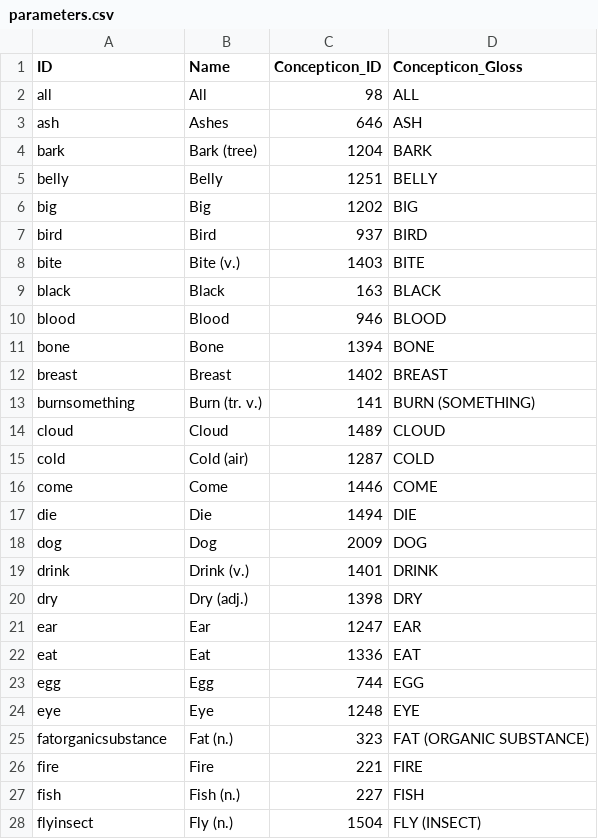
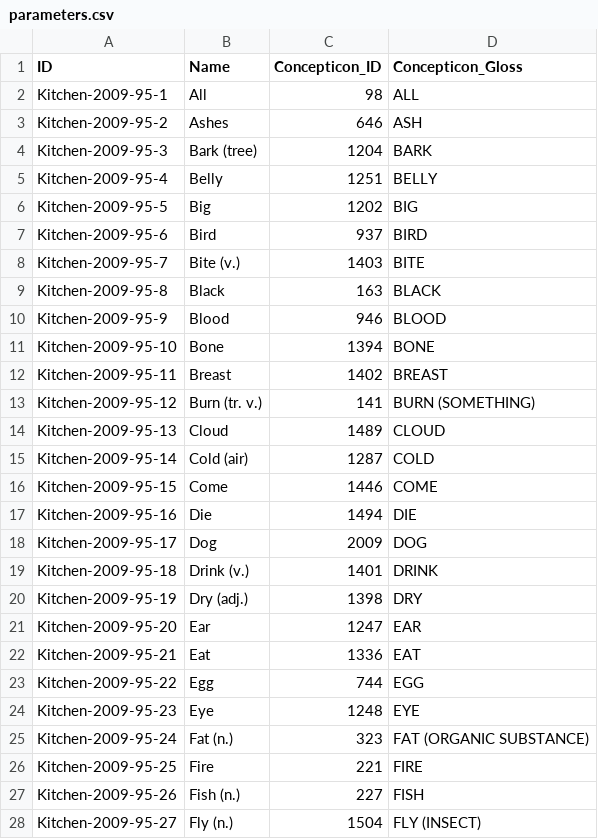
Before and after one commit to lexibank/kitchensemitic, a CSV file: cldf/parameters.csv, drawn as a sheet; only a part is shown; the diff covers the shown part only.

```diff
--- a/cldf/parameters.csv
+++ b/cldf/parameters.csv
@@ -1,28 +1,28 @@
 ID,Name,Concepticon_ID,Concepticon_Gloss
-all,All,98,ALL
-ash,Ashes,646,ASH
-bark,Bark (tree),1204,BARK
-belly,Belly,1251,BELLY
-big,Big,1202,BIG
-bird,Bird,937,BIRD
-bite,Bite (v.),1403,BITE
-black,Black,163,BLACK
-blood,Blood,946,BLOOD
-bone,Bone,1394,BONE
-breast,Breast,1402,BREAST
-burnsomething,Burn (tr. v.),141,BURN (SOMETHING)
-cloud,Cloud,1489,CLOUD
-cold,Cold (air),1287,COLD
-come,Come,1446,COME
-die,Die,1494,DIE
-dog,Dog,2009,DOG
-drink,Drink (v.),1401,DRINK
-dry,Dry (adj.),1398,DRY
-ear,Ear,1247,EAR
-eat,Eat,1336,EAT
-egg,Egg,744,EGG
-eye,Eye,1248,EYE
-fatorganicsubstance,Fat (n.),323,FAT (ORGANIC SUBSTANCE)
-fire,Fire,221,FIRE
-fish,Fish (n.),227,FISH
-flyinsect,Fly (n.),1504,FLY (INSECT)
+Kitchen-2009-95-1,All,98,ALL
+Kitchen-2009-95-2,Ashes,646,ASH
+Kitchen-2009-95-3,Bark (tree),1204,BARK
+Kitchen-2009-95-4,Belly,1251,BELLY
+Kitchen-2009-95-5,Big,1202,BIG
+Kitchen-2009-95-6,Bird,937,BIRD
+Kitchen-2009-95-7,Bite (v.),1403,BITE
+Kitchen-2009-95-8,Black,163,BLACK
+Kitchen-2009-95-9,Blood,946,BLOOD
+Kitchen-2009-95-10,Bone,1394,BONE
+Kitchen-2009-95-11,Breast,1402,BREAST
+Kitchen-2009-95-12,Burn (tr. v.),141,BURN (SOMETHING)
+Kitchen-2009-95-13,Cloud,1489,CLOUD
+Kitchen-2009-95-14,Cold (air),1287,COLD
+Kitchen-2009-95-15,Come,1446,COME
+Kitchen-2009-95-16,Die,1494,DIE
+Kitchen-2009-95-17,Dog,2009,DOG
+Kitchen-2009-95-18,Drink (v.),1401,DRINK
+Kitchen-2009-95-19,Dry (adj.),1398,DRY
+Kitchen-2009-95-20,Ear,1247,EAR
+Kitchen-2009-95-21,Eat,1336,EAT
+Kitchen-2009-95-22,Egg,744,EGG
+Kitchen-2009-95-23,Eye,1248,EYE
+Kitchen-2009-95-24,Fat (n.),323,FAT (ORGANIC SUBSTANCE)
+Kitchen-2009-95-25,Fire,221,FIRE
+Kitchen-2009-95-26,Fish (n.),227,FISH
+Kitchen-2009-95-27,Fly (n.),1504,FLY (INSECT)
```
Also changed, not shown: 68 edited cells elsewhere in this file, 12 other files.
